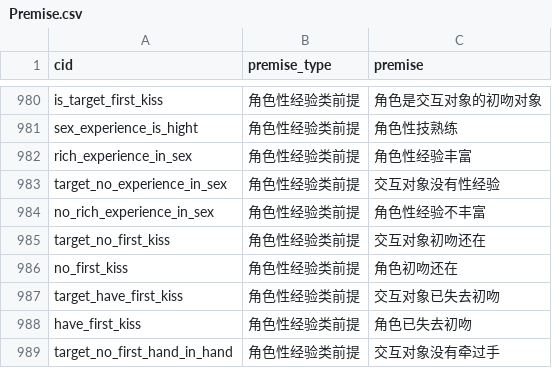
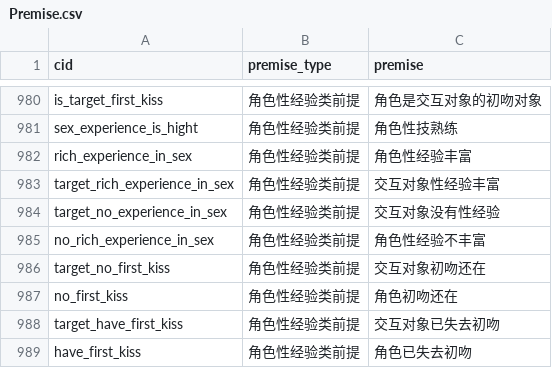
Before and after one commit to pokemonchw/dieloli, a CSV file: data/csv/Premise.csv, drawn as a sheet; only a part is shown, gaps mark what is left out; the shorter side is filled out with more unchanged rows.

```diff
--- a/data/csv/Premise.csv
+++ b/data/csv/Premise.csv
@@ -982,2 +982,3 @@ sex_experience_is_hight,角色性经验类前提,角色性技熟练
 rich_experience_in_sex,角色性经验类前提,角色性经验丰富
+target_rich_experience_in_sex,角色性经验类前提,交互对象性经验丰富
 target_no_experience_in_sex,角色性经验类前提,交互对象没有性经验
```
Also changed, not shown: tools/premise.csv, 4 other files.
